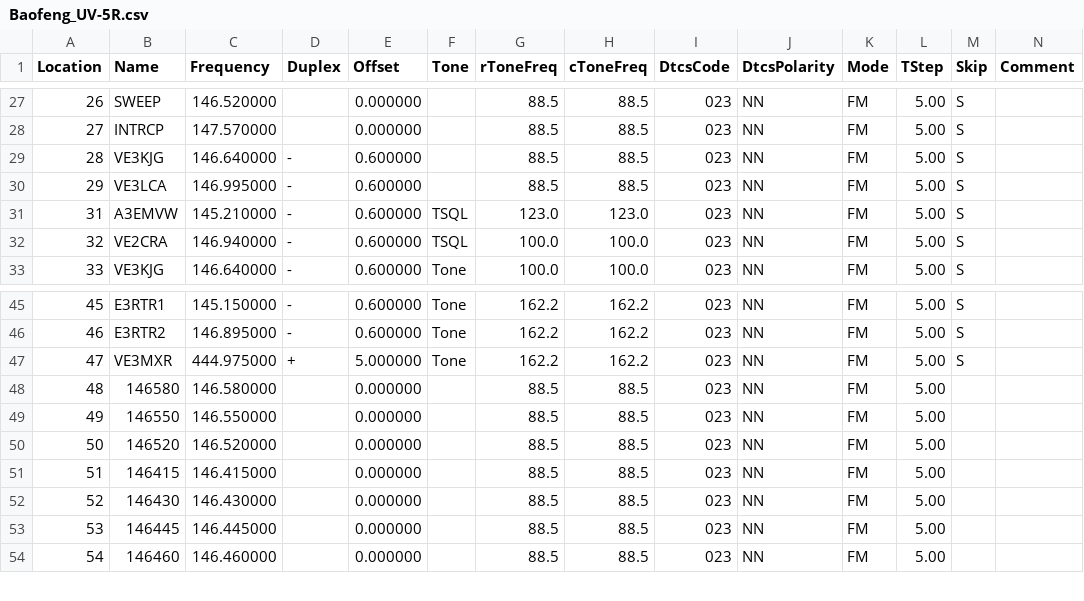
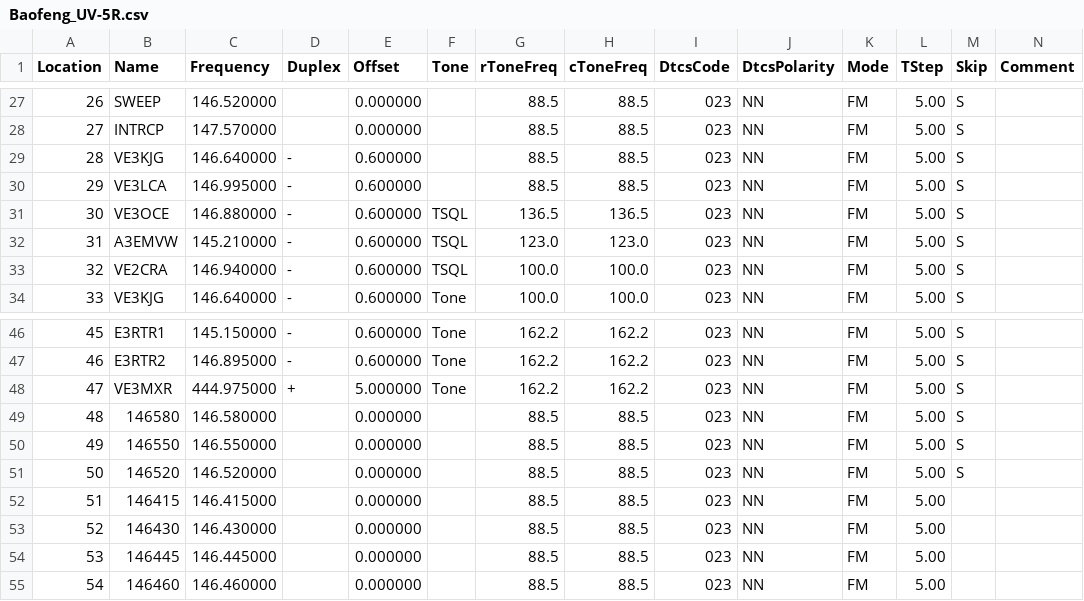
Before and after one commit to tylert/freq_lists, a CSV file: radios/Baofeng_UV-5R.csv, drawn as a sheet; only a part is shown, gaps mark what is left out; addresses are those after the commit; rows hold the shown columns only; the diff names each change by its address in the sheet, - before the commit and + after, or states it on an @@ line.

Commit message:
Awesome update to radio memories

```diff
--- a/radios/Baofeng_UV-5R.csv
+++ b/radios/Baofeng_UV-5R.csv
+row 31: 30 | VE3OCE | 146.880000 | - | 0.600000 | TSQL | 136.5 | 136.5 | 023 | NN | FM | 5.00 | S
-M49:M51 (Skip): (empty)
+M49:M51 (Skip): S
```
Also changed, not shown: radios/Kenwood_TM-281A.csv, radios/Kenwood_TM-D710A.csv, 1 other file.
